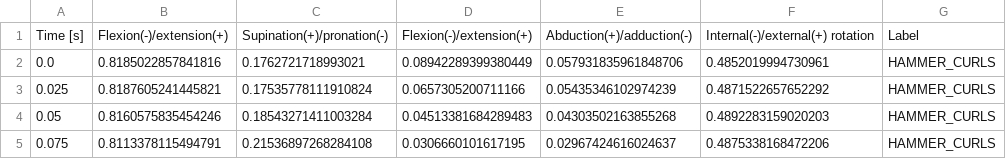
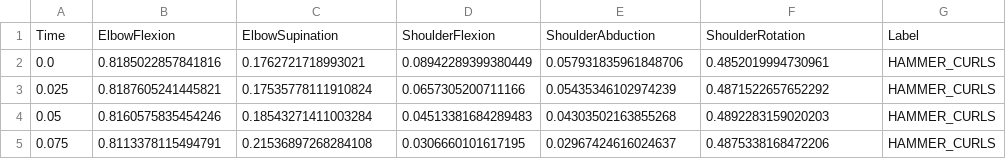
Before and after one commit to FlorianKn/MovCap_Pub, a CSV file: data/data.csv, drawn as a sheet; only a part is shown; removed rows and columns are numbered as before the commit, all else as after; the diff names each change by its address in the sheet, - before the commit and + after, or states it on an @@ line.

```diff
--- a/data/data.csv
+++ b/data/data.csv
-row 1: Time [s] | Flexion(-)/extension(+) | Supination(+)/pronation(-) | Flexion(-)/extension(+) | Abduction(+)/adduction(-) | Internal(-)/external(+) rotation | Label
+row 1: Time | ElbowFlexion | ElbowSupination | ShoulderFlexion | ShoulderAbduction | ShoulderRotation | Label
```
Also changed, not shown: 1 other file.
